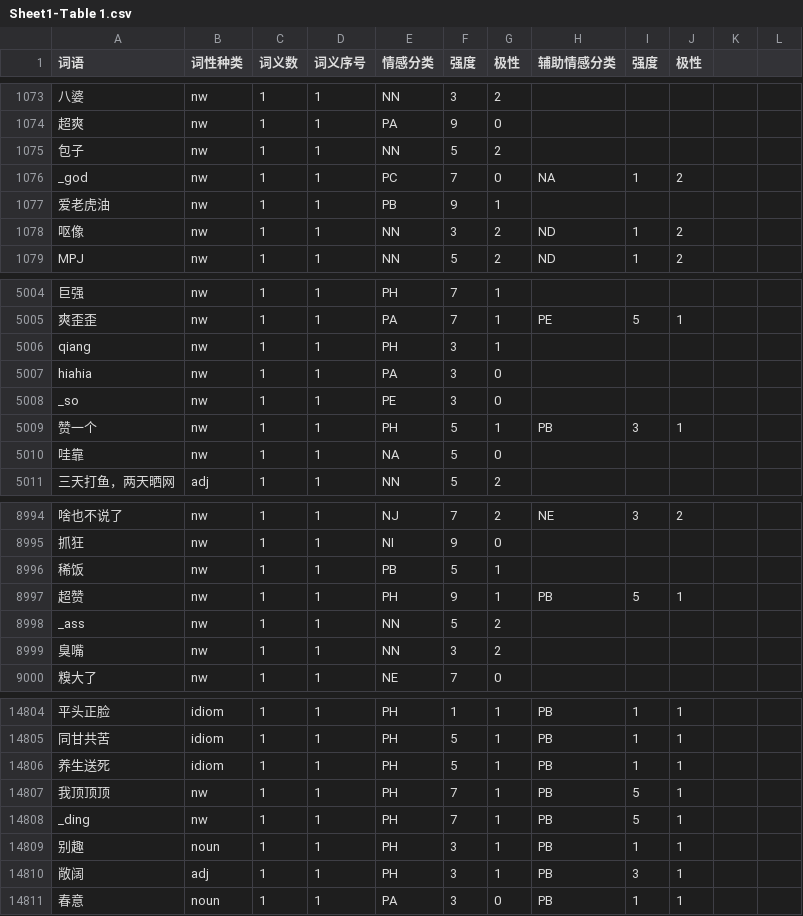
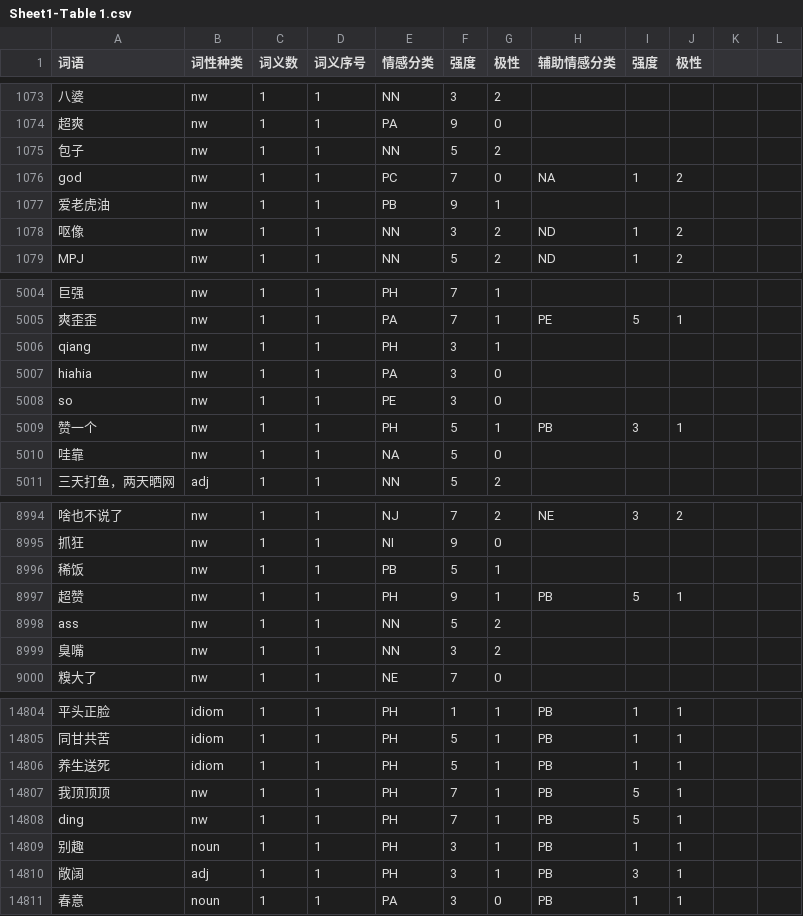
Before and after one commit to bung87/bixin, a CSV file: dictionaries/情感词汇本体/Sheet1-Table 1.csv, drawn as a sheet; only a part is shown, gaps mark what is left out; the diff names each change by its address in the sheet, - before the commit and + after, or states it on an @@ line.

Commit message:
add BosonNLP dictionary,remove _ prefix from 情感词汇本体

```diff
--- a/dictionaries/情感词汇本体/Sheet1-Table 1.csv
+++ b/dictionaries/情感词汇本体/Sheet1-Table 1.csv
-A1076 (词语): _god
+A1076 (词语): god
-A5008 (词语): _so
+A5008 (词语): so
-A8998 (词语): _ass
+A8998 (词语): ass
-A14808 (词语): _ding
+A14808 (词语): ding
```
Also changed, not shown: 8 other files.
